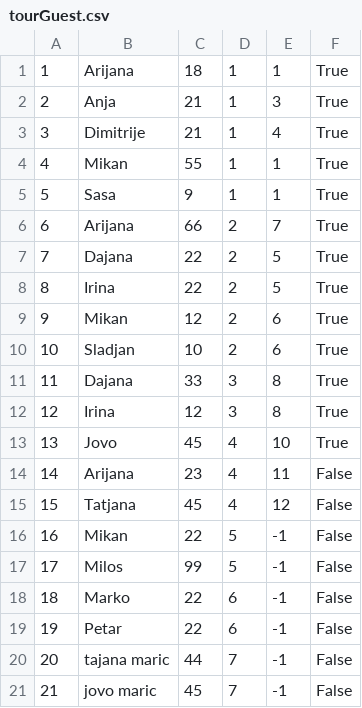
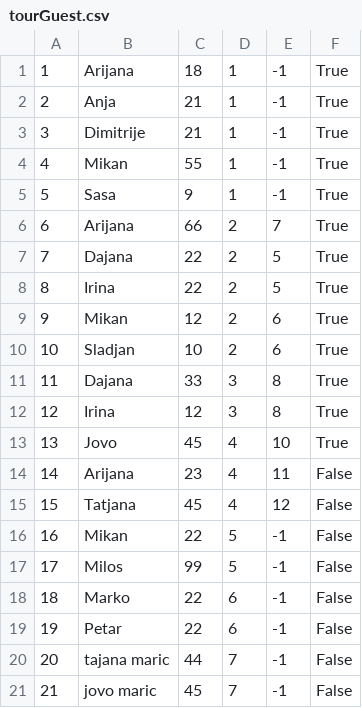
Before and after one commit to ninapoposki/booking-app, a CSV file: Resources/Data/tourGuest.csv, drawn as a sheet.

Commit message:
GuideHomePage and StartTour windows

```diff
--- a/Resources/Data/tourGuest.csv
+++ b/Resources/Data/tourGuest.csv
@@ -1,6 +1,6 @@
-1|Arijana|18|1|1|True
-2|Anja|21|1|3|True
-3|Dimitrije|21|1|4|True
-4|Mikan|55|1|1|True
-5|Sasa|9|1|1|True
+1|Arijana|18|1|-1|True
+2|Anja|21|1|-1|True
+3|Dimitrije|21|1|-1|True
+4|Mikan|55|1|-1|True
+5|Sasa|9|1|-1|True
 6|Arijana|66|2|7|True
```
Also changed, not shown: Resources/Data/tourStartDates.csv, 36 other files.
